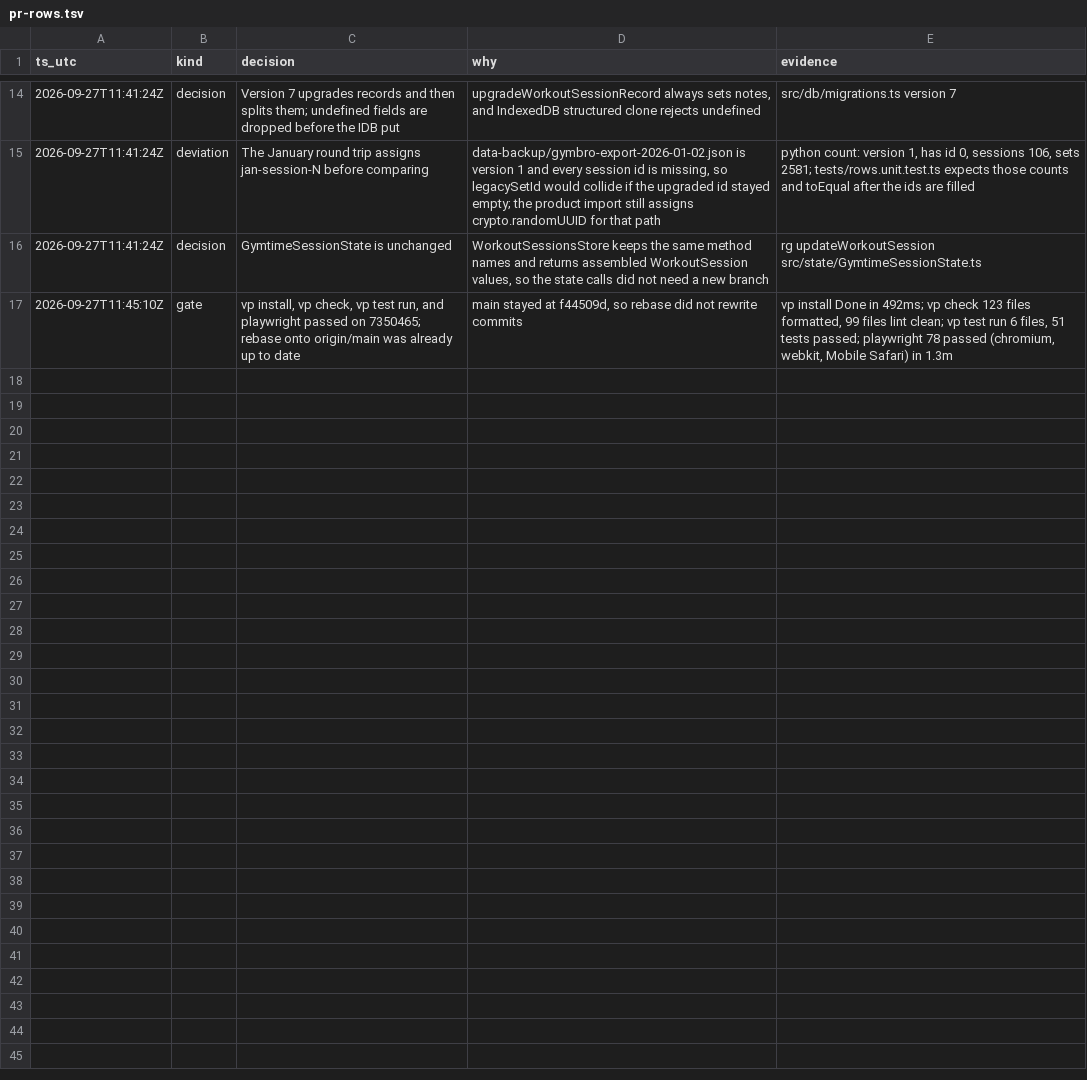
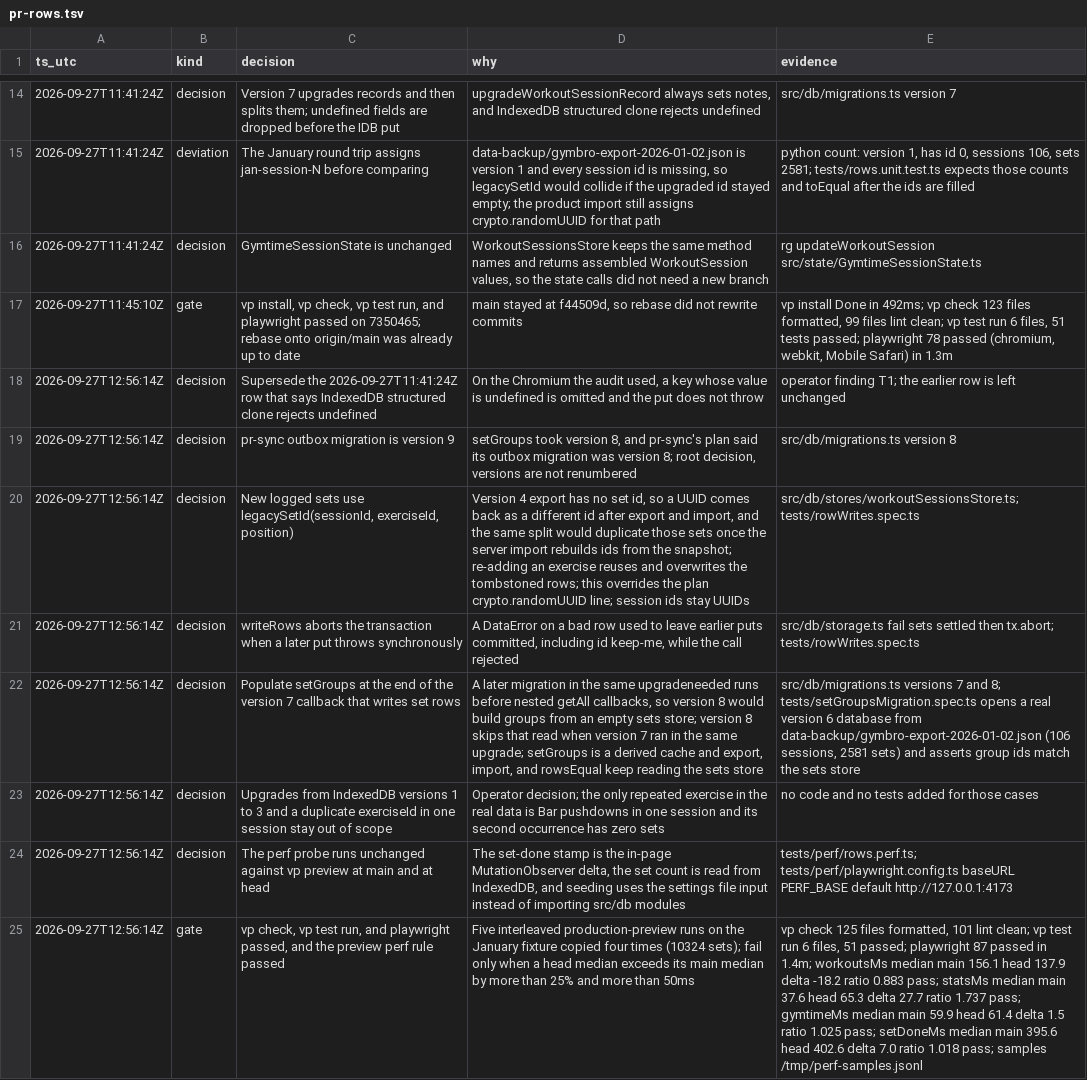
Before and after one commit to nop33/jimbro, a TSV file: .audit/pr-rows.tsv, drawn as a sheet; only a part is shown, gaps mark what is left out; the diff names each change by its address in the sheet, - before the commit and + after, or states it on an @@ line.

Commit message:
chore(audit): record set ids, set groups, and preview perf

```diff
--- a/.audit/pr-rows.tsv
+++ b/.audit/pr-rows.tsv
+row 18: 2026-09-27T12:56:14Z | decision | Supersede the 2026-09-27T11:41:24Z row that says IndexedDB structured clone rejects undefined | On the Chromium the audit used, a key whose value is undefined is omitted and the put does not throw | operator finding T1; the earlier row is left unchanged
+row 19: 2026-09-27T12:56:14Z | decision | pr-sync outbox migration is version 9 | setGroups took version 8, and pr-sync's plan said its outbox migration was version 8; root decision, versions are not renumbered | src/db/migrations.ts version 8
+row 20: 2026-09-27T12:56:14Z | decision | New logged sets use legacySetId(sessionId, exerciseId, position) | Version 4 export has no set id, so a UUID comes back as a different id after export and import, and the same split would duplicate those sets once the server import rebuilds ids from the snapshot; re-adding an exercise reuses and overwrites the tombstoned rows; this overrides the plan crypto.randomUUID line; session ids stay UUIDs | src/db/stores/workoutSessionsStore.ts; tests/rowWrites.spec.ts
+row 21: 2026-09-27T12:56:14Z | decision | writeRows aborts the transaction when a later put throws synchronously | A DataError on a bad row used to leave earlier puts committed, including id keep-me, while the call rejected | src/db/storage.ts fail sets settled then tx.abort; tests/rowWrites.spec.ts
+row 22: 2026-09-27T12:56:14Z | decision | Populate setGroups at the end of the version 7 callback that writes set rows | A later migration in the same upgradeneeded runs before nested getAll callbacks, so version 8 would build groups from an empty sets store; version 8 skips that read when version 7 ran in the same upgrade; setGroups is a derived cache and export, import, and rowsEqual keep reading the sets store | src/db/migrations.ts versions 7 and 8; tests/setGroupsMigration.spec.ts opens a real version 6 database from data-backup/gymbro-export-2026-01-02.json (106 sessions, 2581 sets) and asserts group ids match the sets store
+row 23: 2026-09-27T12:56:14Z | decision | Upgrades from IndexedDB versions 1 to 3 and a duplicate exerciseId in one session stay out of scope | Operator decision; the only repeated exercise in the real data is Bar pushdowns in one session and its second occurrence has zero sets | no code and no tests added for those cases
+row 24: 2026-09-27T12:56:14Z | decision | The perf probe runs unchanged against vp preview at main and at head | The set-done stamp is the in-page MutationObserver delta, the set count is read from IndexedDB, and seeding uses the settings file input instead of importing src/db modules | tests/perf/rows.perf.ts; tests/perf/playwright.config.ts baseURL PERF_BASE default http://127.0.0.1:4173
+row 25: 2026-09-27T12:56:14Z | gate | vp check, vp test run, and playwright passed, and the preview perf rule passed | Five interleaved production-preview runs on the January fixture copied four times (10324 sets); fail only when a head median exceeds its main median by more than 25% and more than 50ms | vp check 125 files formatted, 101 lint clean; vp test run 6 files, 51 passed; playwright 87 passed in 1.4m; workoutsMs median main 156.1 head 137.9 delta -18.2 ratio 0.883 pass; statsMs median main 37.6 head 65.3 delta 27.7 ratio 1.737 pass; gymtimeMs median main 59.9 head 61.4 delta 1.5 ratio 1.025 pass; setDoneMs median main 395.6 head 402.6 delta 7.0 ratio 1.018 pass; samples /tmp/perf-samples.jsonl
```
